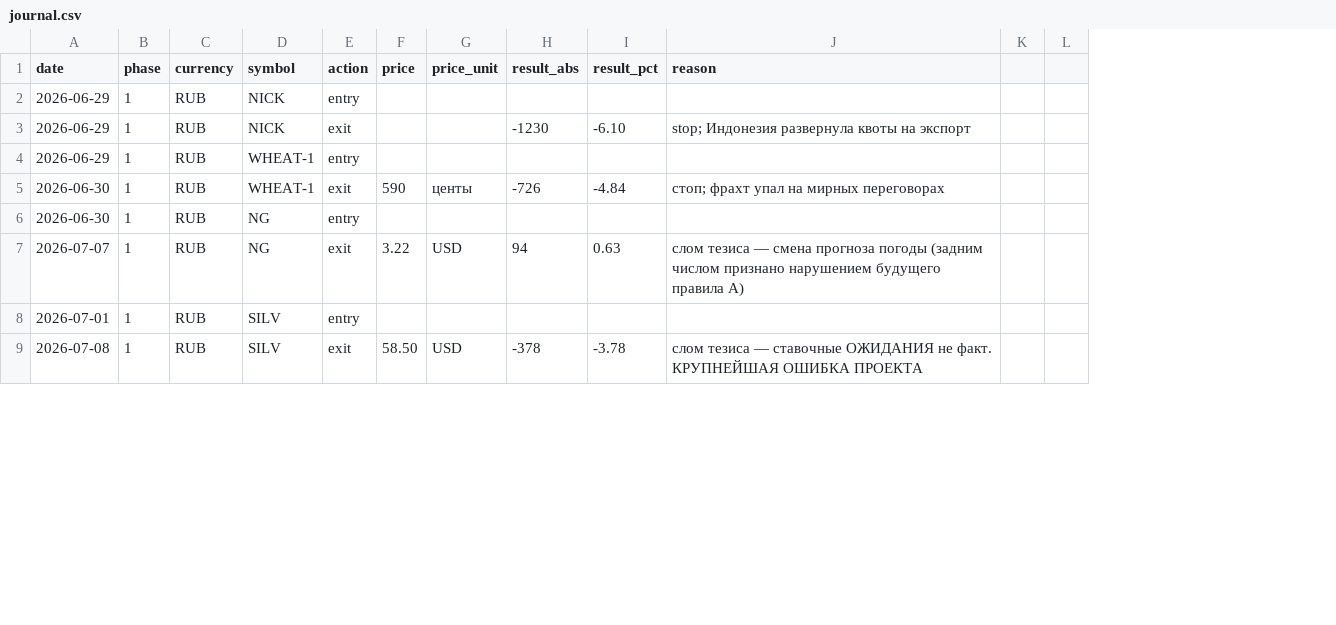
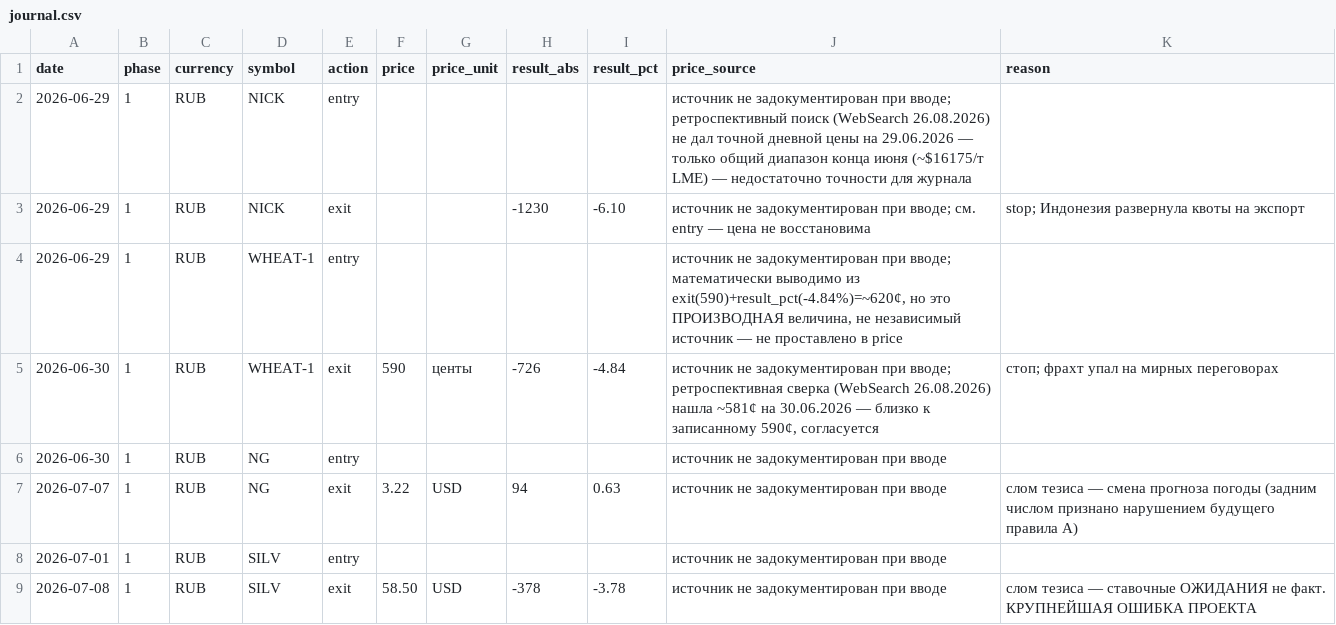
Before and after one commit to SmokeBellow/invest-tech, a CSV file: news_portfolio/state/journal.csv, drawn as a sheet; only a part is shown; removed rows and columns are numbered as before the commit, all else as after; the diff covers the shown part only; the diff names each change by its address in the sheet, - before the commit and + after, or states it on an @@ line.

```diff
--- a/news_portfolio/state/journal.csv
+++ b/news_portfolio/state/journal.csv
+column J (price_source), rows 2-9: источник не задокументирован при вводе; ретроспективный поиск (WebSearch 26.08.2026) не дал точной дневной цены на 29.06.2026 — только общий диапазон конца июня (~$16175/т LME) — недостаточно точности для журнала | источник не задокументирован при вводе; см. entry — цена не восстановима | источник не задокументирован при вводе; математически выводимо из exit(590)+result_pct(-4.84%)=~620¢, но это ПРОИЗВОДНАЯ величина, не независимый источник — не проставлено в price | источник не задокументирован при вводе; ретроспективная сверка (WebSearch 26.08.2026) нашла ~581¢ на 30.06.2026 — близко к записанному 590¢, согласуется | источник не задокументирован при вводе | источник не задокументирован при вводе | источник не задокументирован при вводе | источник не задокументирован при вводе
-column K, empty
-column L, empty
```
Also changed, not shown: 2 added rows and 3 edited cells elsewhere in this file, 3 other files.
